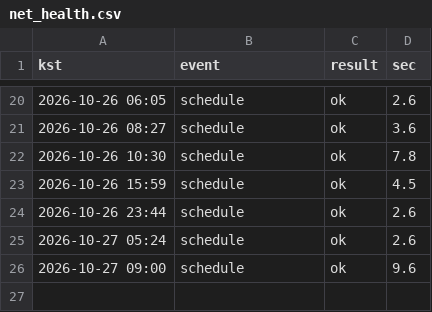
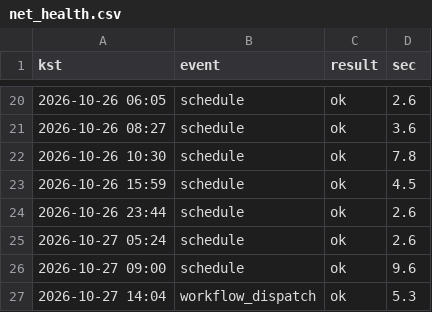
Before and after one commit to whereisjg/g2b-bid-data, a CSV file: logs/net_health.csv, drawn as a sheet; only a part is shown, gaps mark what is left out.

```diff
--- a/logs/net_health.csv
+++ b/logs/net_health.csv
@@ -26 +26,2 @@ kst,event,result,sec
 2026-10-27 09:00,schedule,ok,9.6
+2026-10-27 14:04,workflow_dispatch,ok,5.3
```
Also changed, not shown: data/2024-06/notices.csv, data/2026-10/notices.csv, 20 other files.
